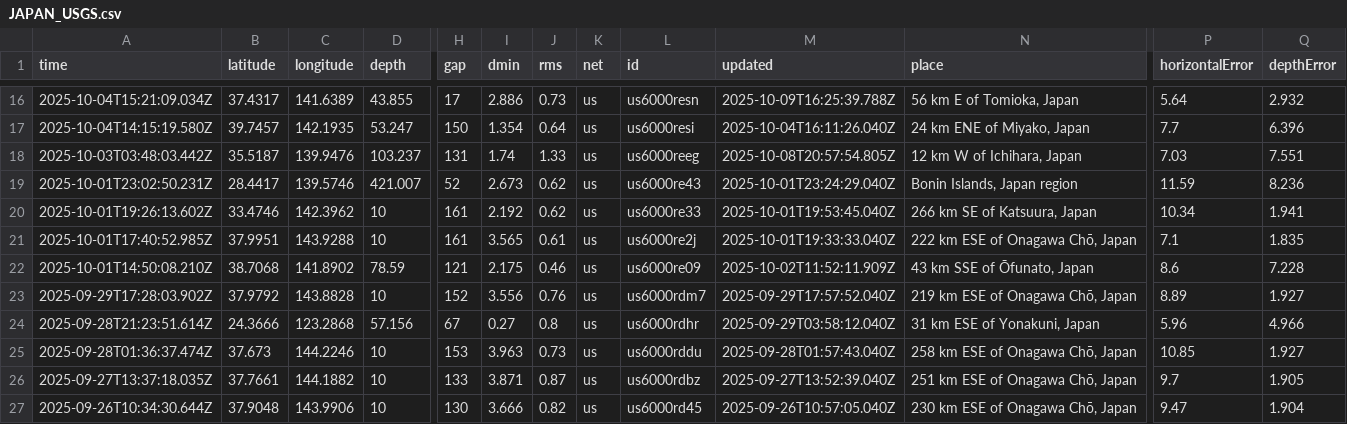
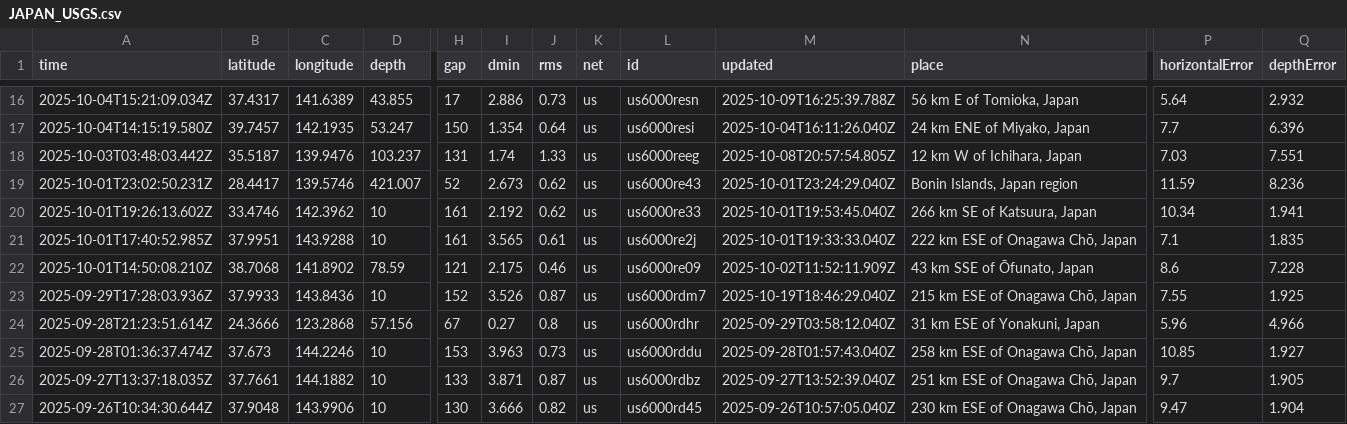
Before and after one commit to rezp8/earthquakeDataAnalysis, a CSV file: JAPAN_USGS.csv, drawn as a sheet; only a part is shown, gaps mark what is left out; the diff names each change by its address in the sheet, - before the commit and + after, or states it on an @@ line.

```diff
--- a/JAPAN_USGS.csv
+++ b/JAPAN_USGS.csv
-A23 (time): 2025-09-29T17:28:03.902Z
+A23 (time): 2025-09-29T17:28:03.936Z
-B23 (latitude): 37.9792
+B23 (latitude): 37.9933
-C23 (longitude): 143.8828
+C23 (longitude): 143.8436
-I23 (dmin): 3.556
+I23 (dmin): 3.526
-J23 (rms): 0.76
+J23 (rms): 0.87
-M23 (updated): 2025-09-29T17:57:52.040Z
+M23 (updated): 2025-10-19T18:46:29.040Z
-N23 (place): 219 km ESE of Onagawa Chō, Japan
+N23 (place): 215 km ESE of Onagawa Chō, Japan
-P23 (horizontalError): 8.89
+P23 (horizontalError): 7.55
-Q23 (depthError): 1.927
+Q23 (depthError): 1.925
```
Also changed, not shown: 2 other files.
